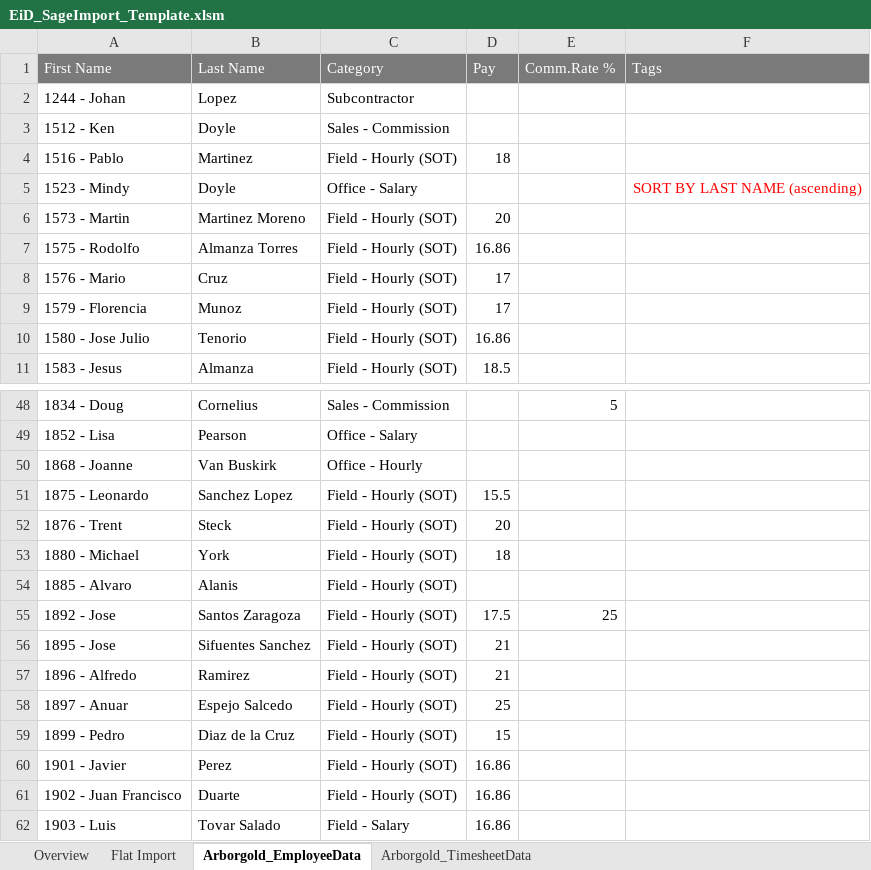
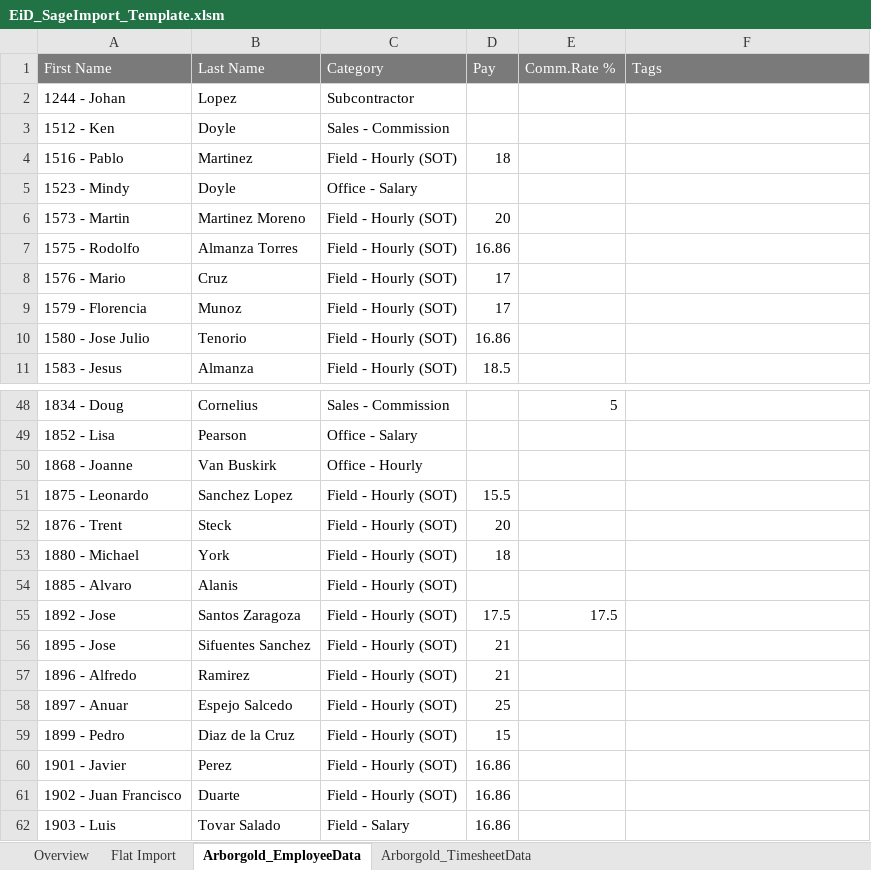
Before and after one commit to adjony/ASL-Bill, an Excel workbook: EiD_SageImport_Template.xlsm, sheet Arborgold_EmployeeData, drawn as a sheet; only a part is shown, gaps mark what is left out; values as stored, in another font and other column widths than the file's, no borders; charts and pictures not drawn; the diff names each change by its address in the sheet, - before the commit and + after, or states it on an @@ line.

Commit message:
Modify Excel; format chkdat/cstcde; remove AG data

```diff
--- a/EiD_SageImport_Template.xlsm (sheet Arborgold_EmployeeData)
+++ b/EiD_SageImport_Template.xlsm (sheet Arborgold_EmployeeData)
-F5 (Tags): SORT BY LAST NAME (ascending)
+F5 (Tags): (empty)
-E55 (Comm.Rate %): 25
+E55 (Comm.Rate %): 17.5
```
Also changed, not shown: sheet Flat Import, hidden cells, charts or pictures, 2 other files.
